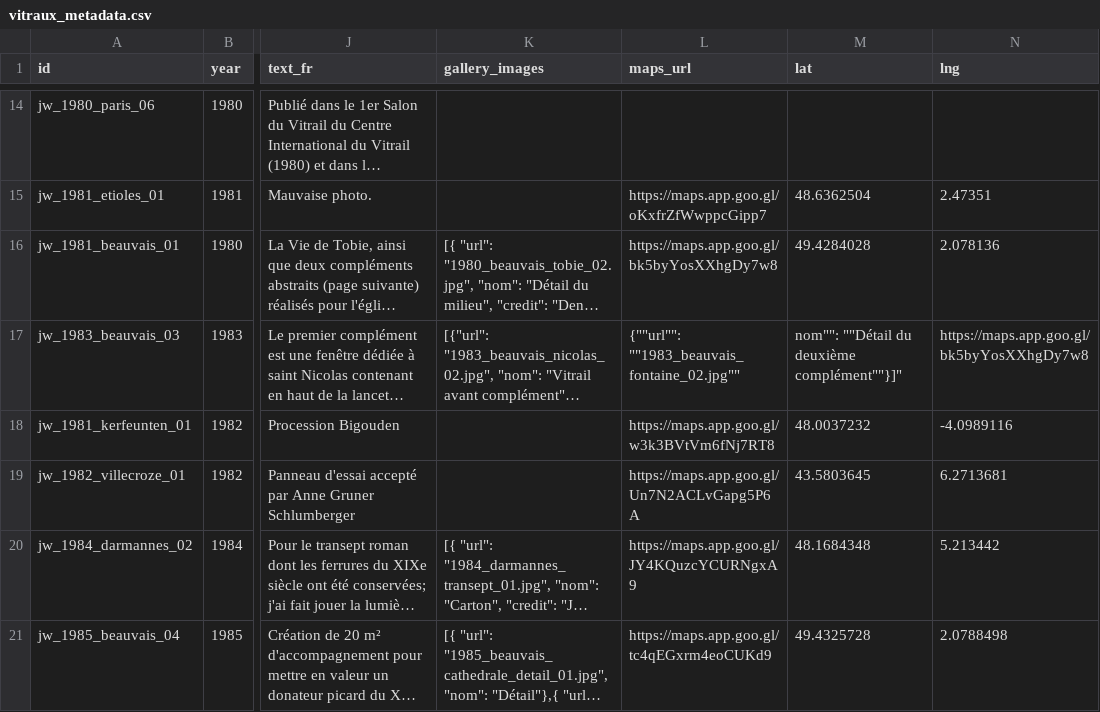
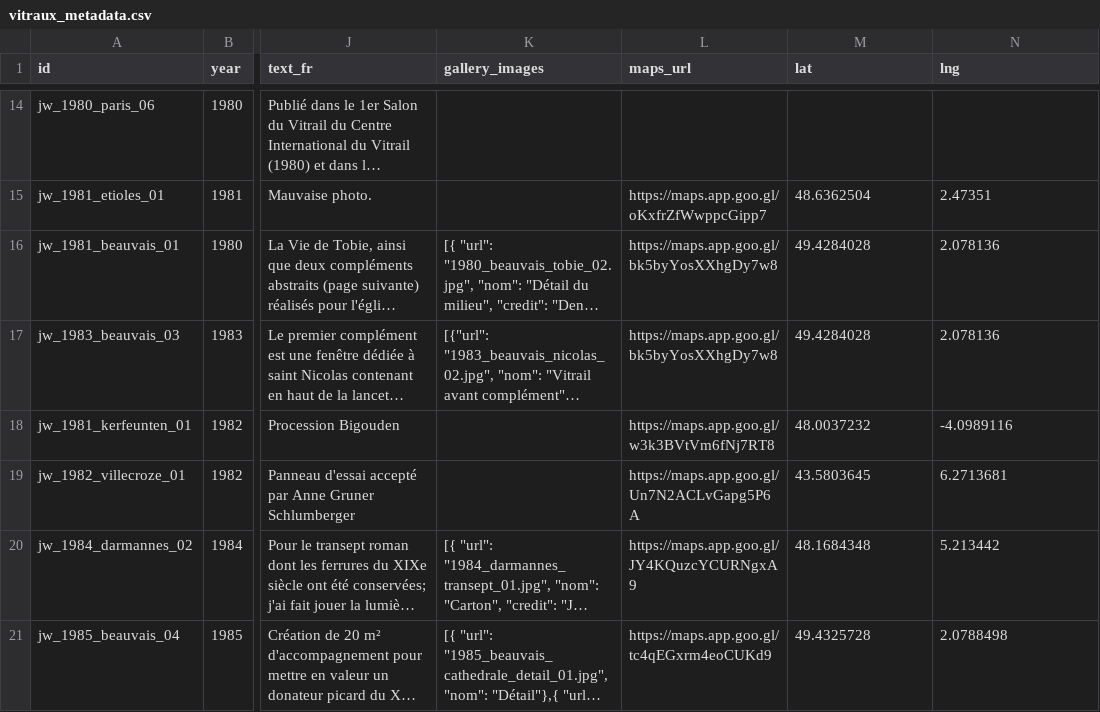
Before and after one commit to 13w13/weiss-gruber, a CSV file: vitraux_metadata.csv, drawn as a sheet; only a part is shown, gaps mark what is left out; long unchanged cells end in …; the diff names each change by its address in the sheet, - before the commit and + after, or states it on an @@ line.

```diff
--- a/vitraux_metadata.csv
+++ b/vitraux_metadata.csv
-L17 (maps_url): {""url"": ""1983_beauvais_fontaine_02.jpg""
+L17 (maps_url): https://maps.app.goo.gl/bk5byYosXXhgDy7w8
-M17 (lat): nom"": ""Détail du deuxième complément""}]"
+M17 (lat): 49.4284028
-N17 (lng): https://maps.app.goo.gl/bk5byYosXXhgDy7w8
+N17 (lng): 2.078136
```
Also changed, not shown: 23 other files.
